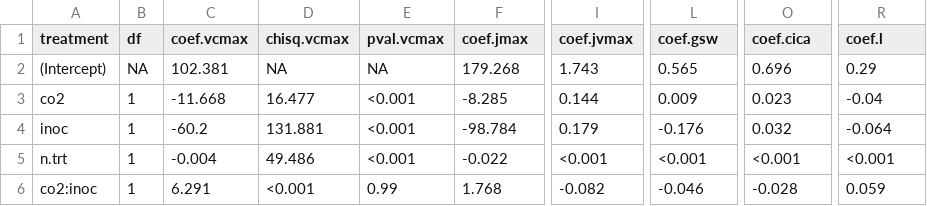
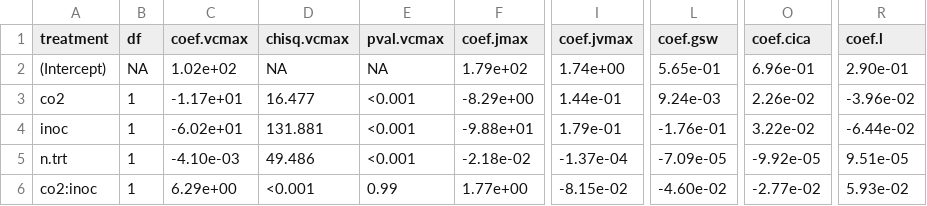
Before and after one commit to eaperkowski/2022_NxCO2xI, a CSV file: working_drafts/tables/NxCO2xI_table3_gasEx.csv, drawn as a sheet; only a part is shown, gaps mark what is left out; the diff covers the shown part only; the diff names each change by its address in the sheet, - before the commit and + after, or states it on an @@ line.

```diff
--- a/working_drafts/tables/NxCO2xI_table3_gasEx.csv
+++ b/working_drafts/tables/NxCO2xI_table3_gasEx.csv
-C2 (coef.vcmax): 102.381
+C2 (coef.vcmax): 1.02e+02
-F2 (coef.jmax): 179.268
+F2 (coef.jmax): 1.79e+02
-I2 (coef.jvmax): 1.743
+I2 (coef.jvmax): 1.74e+00
-L2 (coef.gsw): 0.565
+L2 (coef.gsw): 5.65e-01
-O2 (coef.cica): 0.696
+O2 (coef.cica): 6.96e-01
-R2 (coef.l): 0.29
+R2 (coef.l): 2.90e-01
-C3 (coef.vcmax): -11.668
+C3 (coef.vcmax): -1.17e+01
-F3 (coef.jmax): -8.285
+F3 (coef.jmax): -8.29e+00
-I3 (coef.jvmax): 0.144
+I3 (coef.jvmax): 1.44e-01
-L3 (coef.gsw): 0.009
+L3 (coef.gsw): 9.24e-03
-O3 (coef.cica): 0.023
+O3 (coef.cica): 2.26e-02
-R3 (coef.l): -0.04
+R3 (coef.l): -3.96e-02
-C4 (coef.vcmax): -60.2
+C4 (coef.vcmax): -6.02e+01
-F4 (coef.jmax): -98.784
+F4 (coef.jmax): -9.88e+01
-I4 (coef.jvmax): 0.179
+I4 (coef.jvmax): 1.79e-01
-L4 (coef.gsw): -0.176
+L4 (coef.gsw): -1.76e-01
-O4 (coef.cica): 0.032
+O4 (coef.cica): 3.22e-02
-R4 (coef.l): -0.064
+R4 (coef.l): -6.44e-02
-C5 (coef.vcmax): -0.004
+C5 (coef.vcmax): -4.10e-03
-F5 (coef.jmax): -0.022
+F5 (coef.jmax): -2.18e-02
-I5 (coef.jvmax): <0.001
+I5 (coef.jvmax): -1.37e-04
-L5 (coef.gsw): <0.001
+L5 (coef.gsw): -7.09e-05
-O5 (coef.cica): <0.001
+O5 (coef.cica): -9.92e-05
-R5 (coef.l): <0.001
+R5 (coef.l): 9.51e-05
-C6 (coef.vcmax): 6.291
+C6 (coef.vcmax): 6.29e+00
-F6 (coef.jmax): 1.768
+F6 (coef.jmax): 1.77e+00
-I6 (coef.jvmax): -0.082
+I6 (coef.jvmax): -8.15e-02
-L6 (coef.gsw): -0.046
+L6 (coef.gsw): -4.60e-02
-O6 (coef.cica): -0.028
+O6 (coef.cica): -2.77e-02
-R6 (coef.l): 0.059
+R6 (coef.l): 5.93e-02
```
Also changed, not shown: 18 edited cells elsewhere in this file, working_drafts/tables/NxCO2xI_table1_WP.csv, working_drafts/tables/NxCO2xI_table2_leafN.csv, 3 other files.
